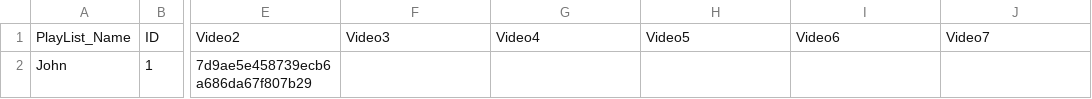
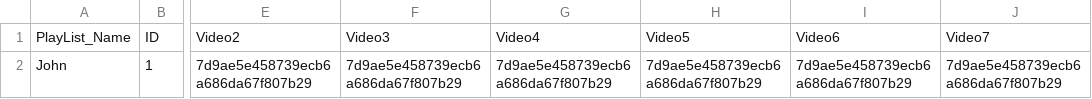
Before and after one commit to KaimusX/Loopy, a CSV file: playlists.csv, drawn as a sheet; only a part is shown, gaps mark what is left out; the diff names each change by its address in the sheet, - before the commit and + after, or states it on an @@ line.

```diff
--- a/playlists.csv
+++ b/playlists.csv
-F2: (empty)
+F2: 7d9ae5e458739ecb6a686da67f807b29
-G2: (empty)
+G2: 7d9ae5e458739ecb6a686da67f807b29
-H2: (empty)
+H2: 7d9ae5e458739ecb6a686da67f807b29
-I2: (empty)
+I2: 7d9ae5e458739ecb6a686da67f807b29
-J2: (empty)
+J2: 7d9ae5e458739ecb6a686da67f807b29
```
Also changed, not shown: 3 other files.
